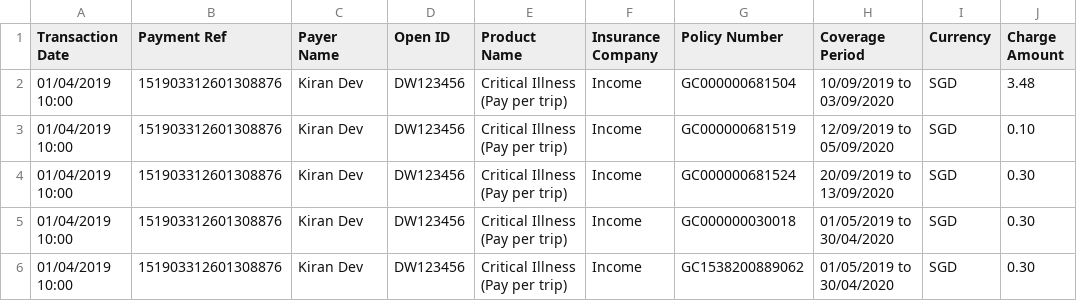
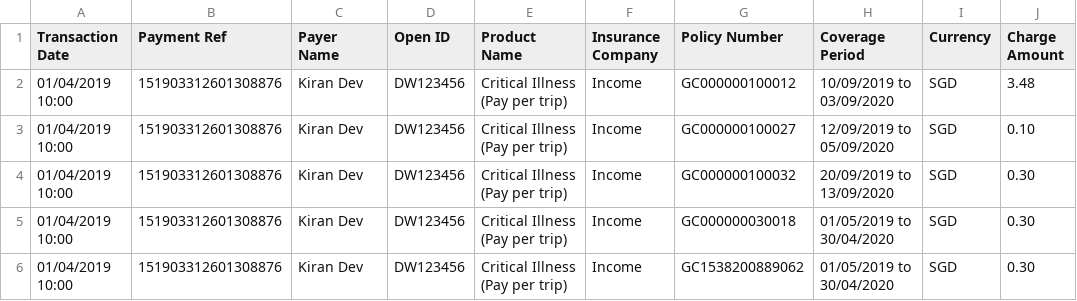
Before and after one commit to dorise1/test, a CSV file: test3_20190920.csv, drawn as a sheet; only a part is shown; the diff names each change by its address in the sheet, - before the commit and + after, or states it on an @@ line.

Commit message:
Update test3_20190920.csv

```diff
--- a/test3_20190920.csv
+++ b/test3_20190920.csv
-G2 (Policy Number): GC000000681504
+G2 (Policy Number): GC000000100012
-G3 (Policy Number): GC000000681519
+G3 (Policy Number): GC000000100027
-G4 (Policy Number): GC000000681524
+G4 (Policy Number): GC000000100032
```
